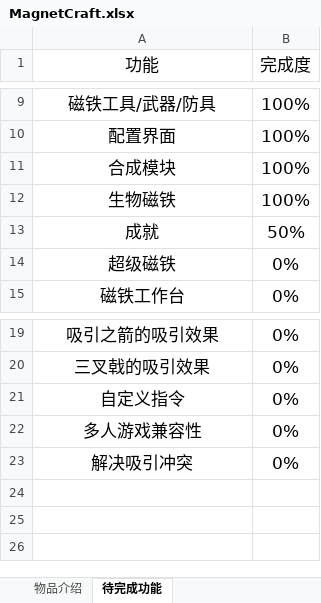
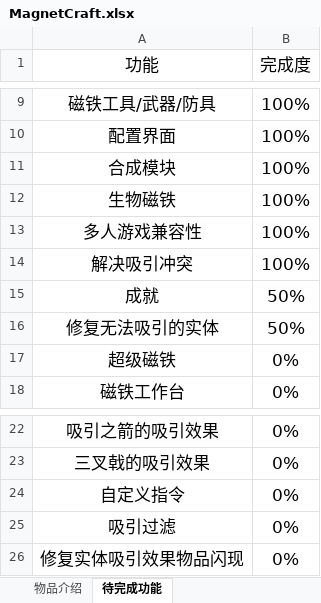
Before and after one commit to iMoonDay/MagnetCraft, an Excel workbook: MagnetCraft.xlsx, sheet 待完成功能, drawn as a sheet; only a part is shown, gaps mark what is left out; values as stored, in another font and other column widths than the file's, no borders; table styles not drawn; removed rows and columns are numbered as before the commit, all else as after; the diff names each change by its address in the sheet, - before the commit and + after, or states it on an @@ line.

```diff
--- a/MagnetCraft.xlsx (sheet 待完成功能)
+++ b/MagnetCraft.xlsx (sheet 待完成功能)
+row 13: 多人游戏兼容性 | 100%
+row 14: 解决吸引冲突 | 100%
+row 16: 修复无法吸引的实体 | 50%
-row 22: 多人游戏兼容性 | 0%
-A25 (功能): 解决吸引冲突
+A25 (功能): 吸引过滤
+row 26: 修复实体吸引效果物品闪现 | 0%
```
Also changed, not shown: 25 other files.
